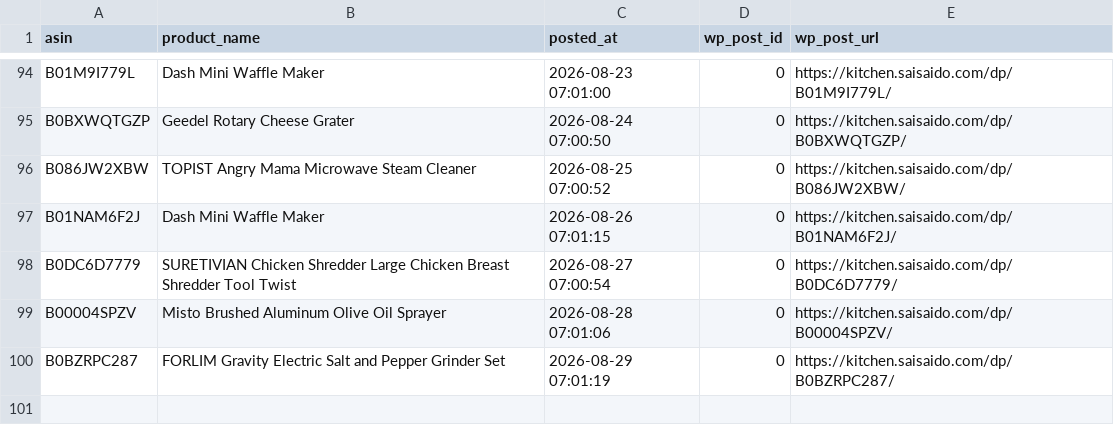
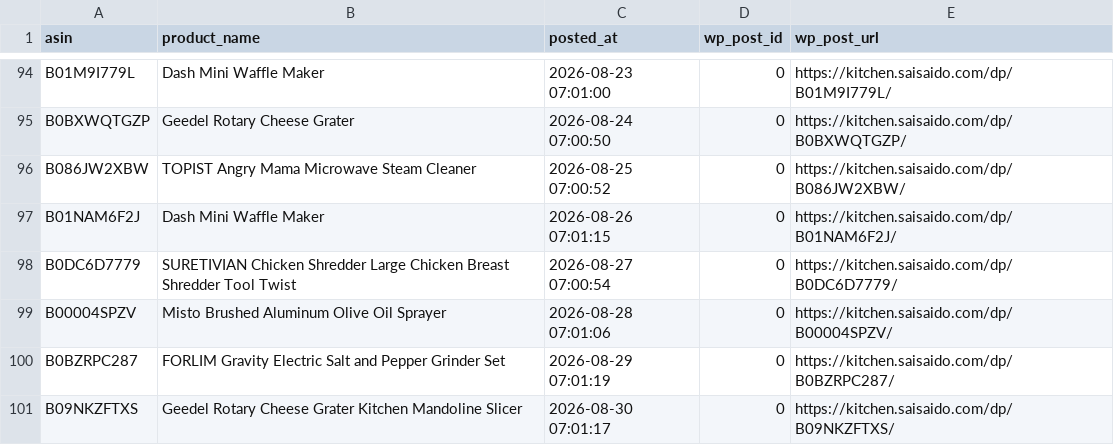
Before and after one commit to Fukunga/Pinterest-kitchen-feed, a CSV file: data/posting_history.csv, drawn as a sheet; only a part is shown, gaps mark what is left out.

Commit message:
Automated post: Geedel Rotary Cheese Grater Kitchen Mandoline Slicer (ASIN: B09NKZFTXS)

```diff
--- a/data/posting_history.csv
+++ b/data/posting_history.csv
@@ -100 +100,2 @@ B00004SPZV,Misto Brushed Aluminum Olive Oil Sprayer,2026-08-28 07:01:06,0,https:
 B0BZRPC287,FORLIM Gravity Electric Salt and Pepper Grinder Set,2026-08-29 07:01:19,0,https://kitchen.saisaido.com/dp/B0BZRPC287/
+B09NKZFTXS,Geedel Rotary Cheese Grater Kitchen Mandoline Slicer,2026-08-30 07:01:17,0,https://kitchen.saisaido.com/dp/B09NKZFTXS/
```
Also changed, not shown: 3 other files.
